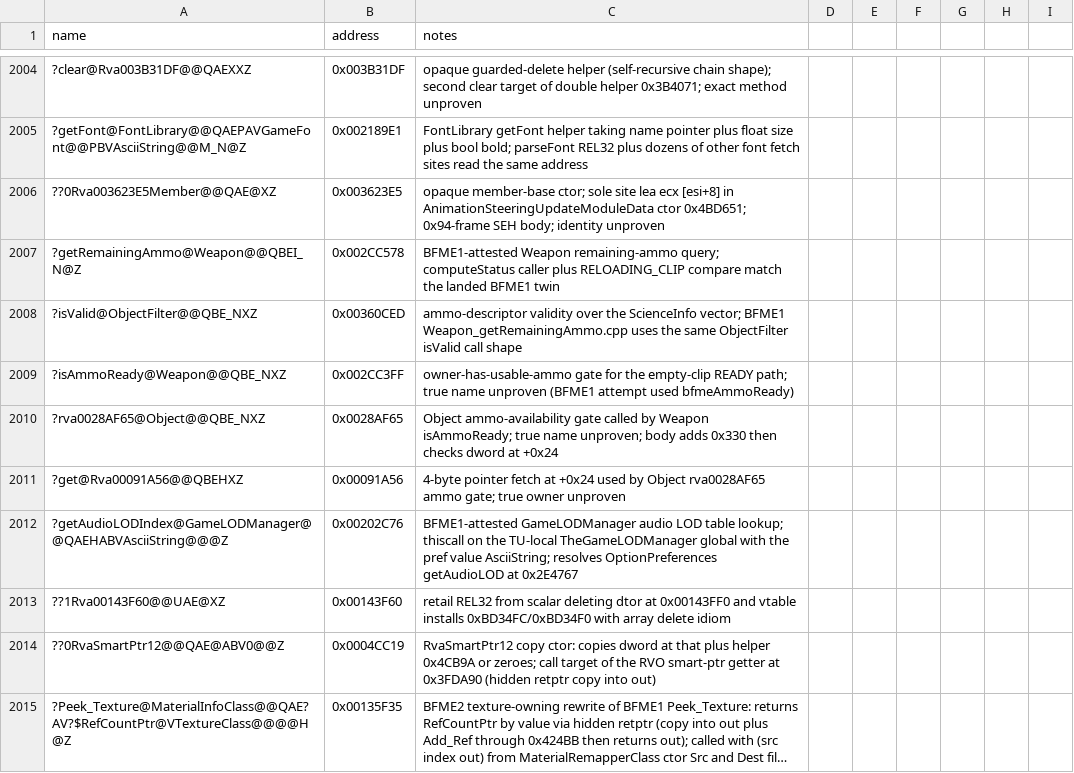
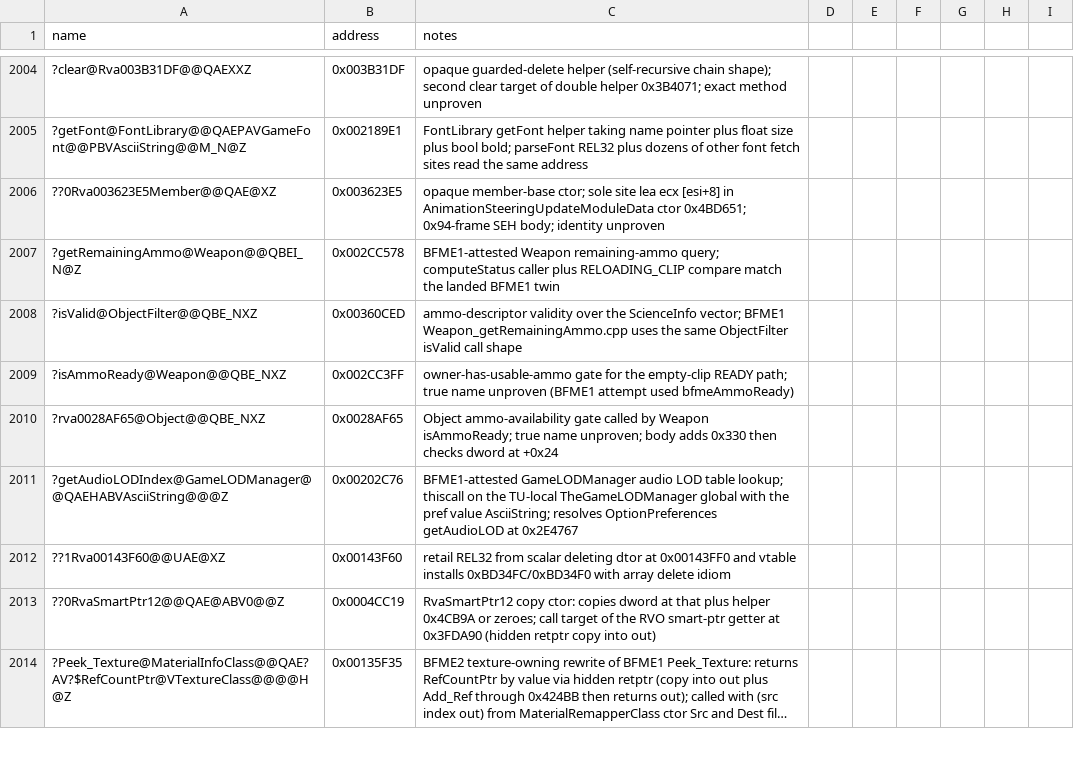
Before and after one commit to NotNBR/Open-BFME-2, a CSV file: reverse/symbols.csv, drawn as a sheet; only a part is shown, gaps mark what is left out; long unchanged cells end in …; the diff names each change by its address in the sheet, - before the commit and + after, or states it on an @@ line.

Commit message:
Recover 4 disp8 dword getters (+16B) via opaque-holder macro plus AddOutput/copy_backward verdicts
Getter bodies are single mov-eax-disp8 plus ret shapes verified in
Disp8DwordFieldGetters.cpp (30/30 green). Includes pin upgrade for
0x91A56 (caller-proven via Object ammo gate) and three fresh opaque
holders at 0x9AAA4/0xA8AA2/0x2004A1. Rejects 0x17917B as mid-function
bytes inside Get_Polygon_Count.

```diff
--- a/reverse/symbols.csv
+++ b/reverse/symbols.csv
-row 2011: ?get@Rva00091A56@@QBEHXZ | 0x00091A56 | 4-byte pointer fetch at +0x24 used by Object rva0028AF65 ammo gate; true owner unproven
```
Also changed, not shown: 3 other files.
